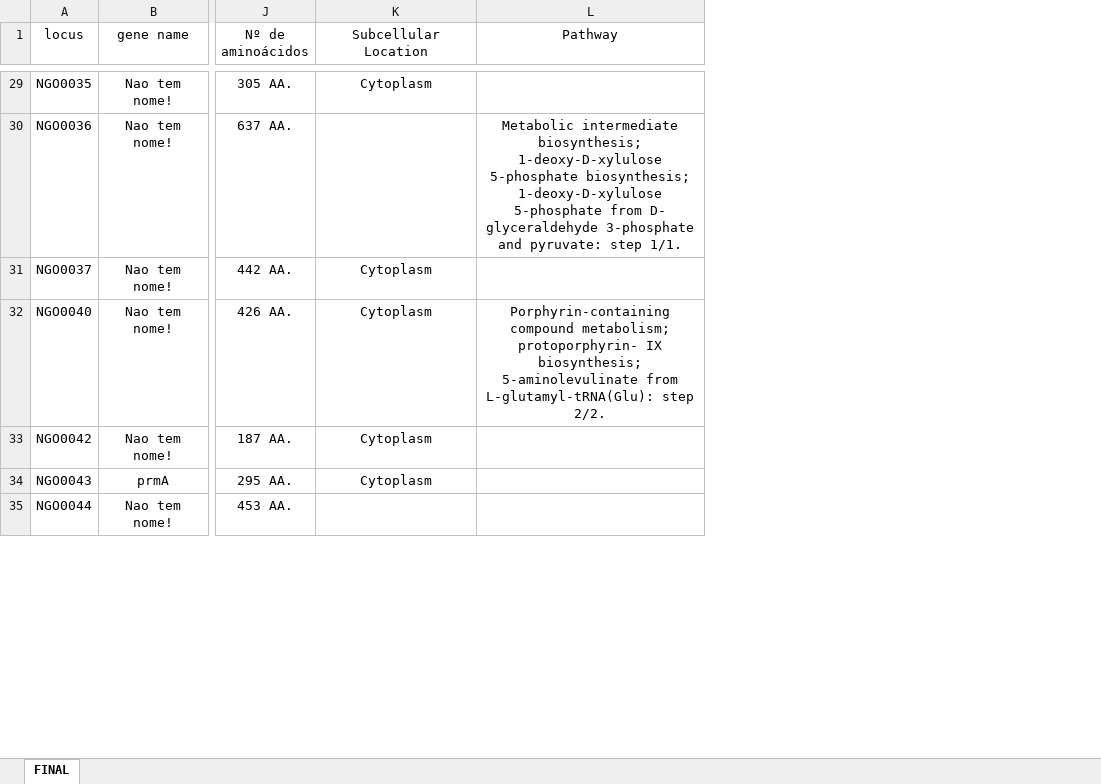
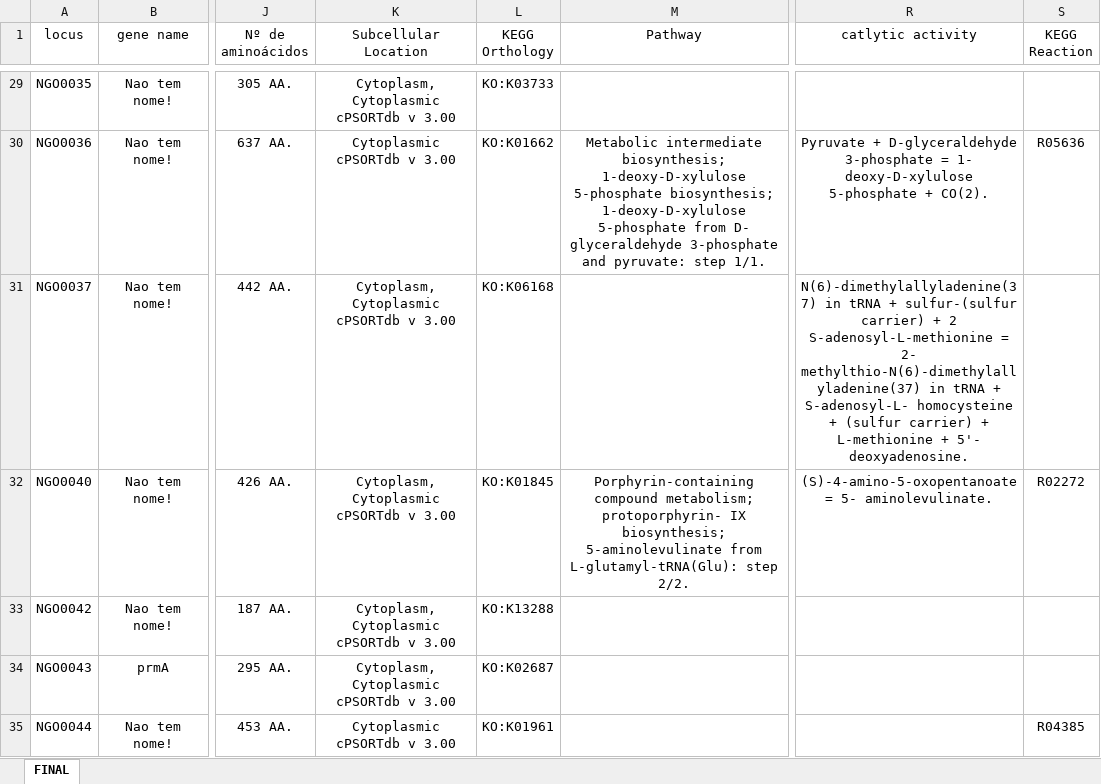
Before and after one commit to raqsilva/Trab_Lab_Algotimos, an Excel workbook: res/excel/FINAL.xlsx, sheet FINAL, drawn as a sheet; only a part is shown, gaps mark what is left out; values as stored, in another font and other column widths than the file's, no borders; ↵ is a line break in a cell; the diff covers the shown part only; the diff names each change by its address in the sheet, - before the commit and + after, or states it on an @@ line.

```diff
--- a/res/excel/FINAL.xlsx (sheet FINAL)
+++ b/res/excel/FINAL.xlsx (sheet FINAL)
+column L (KEGG Orthology), rows 29-35: KO:K03733 | KO:K01662 | KO:K06168 | KO:K01845 | KO:K13288 | KO:K02687 | KO:K01961
+column R (catlytic activity), rows 30-32: Pyruvate + D-glyceraldehyde 3-phosphate = 1- deoxy-D-xylulose 5-phosphate + CO(2). | N(6)-dimethylallyladenine(37) in tRNA + sulfur-(sulfur carrier) + 2 S-adenosyl-L-methionine = 2- methylthio-N(6)-dimethylallyladenine(37) in tRNA + S-adenosyl-L- homocysteine + (sulfur carrier) + L-methionine + 5'- deoxyadenosine. | (S)-4-amino-5-oxopentanoate = 5- aminolevulinate.
+column S (KEGG Reaction), rows 30-35: R05636 |  | R02272 |  |  | R04385
-K29 (Subcellular Location): Cytoplasm
+K29 (Subcellular Location): Cytoplasm, Cytoplasmic ↵ cPSORTdb v 3.00
-K30 (Subcellular Location): (empty)
+K30 (Subcellular Location): Cytoplasmic ↵ cPSORTdb v 3.00
-K31:K34 (Subcellular Location): Cytoplasm
+K31:K34 (Subcellular Location): Cytoplasm, Cytoplasmic ↵ cPSORTdb v 3.00
-K35 (Subcellular Location): (empty)
+K35 (Subcellular Location): Cytoplasmic ↵ cPSORTdb v 3.00
```
Also changed, not shown: 189 edited cells elsewhere in this sheet.
